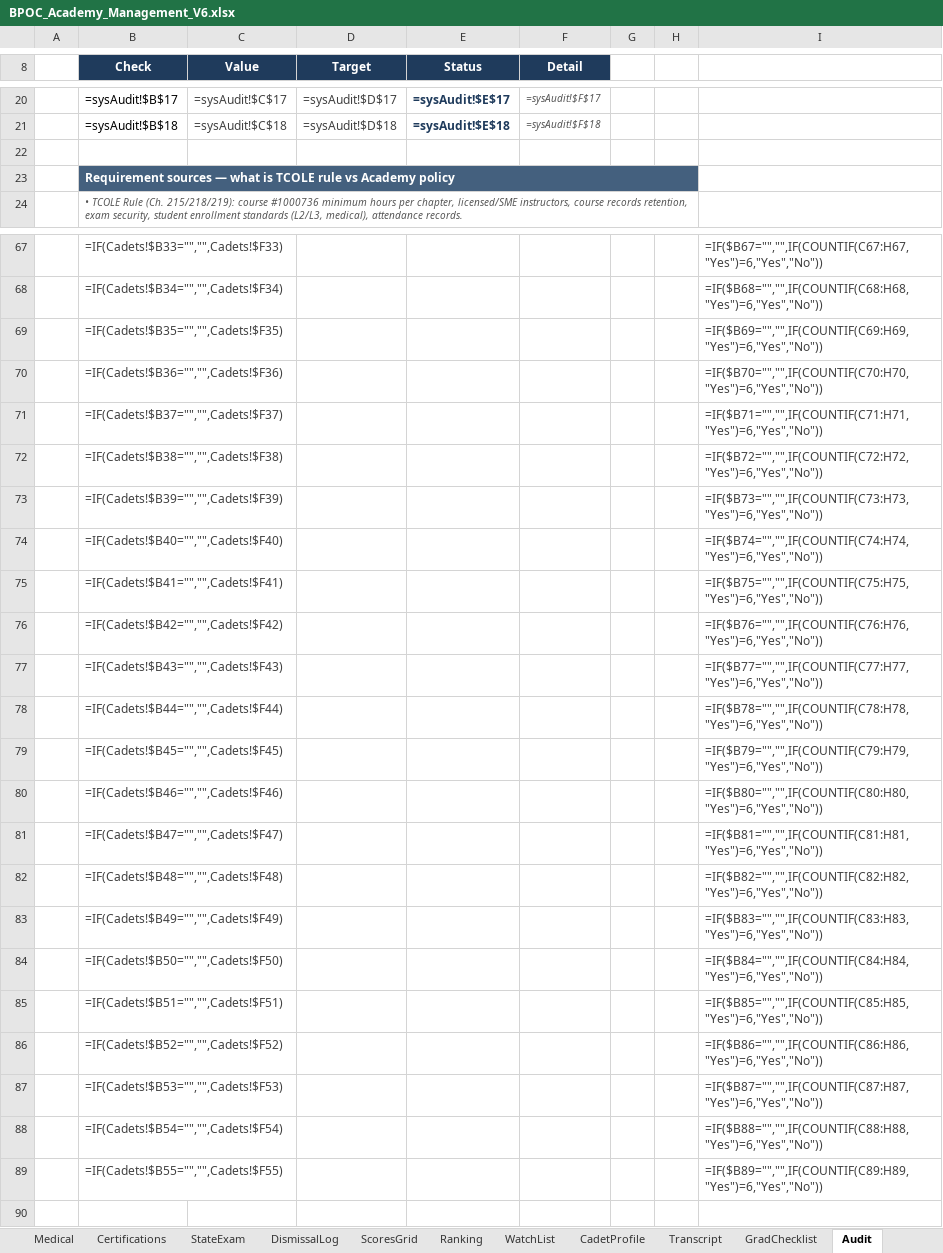
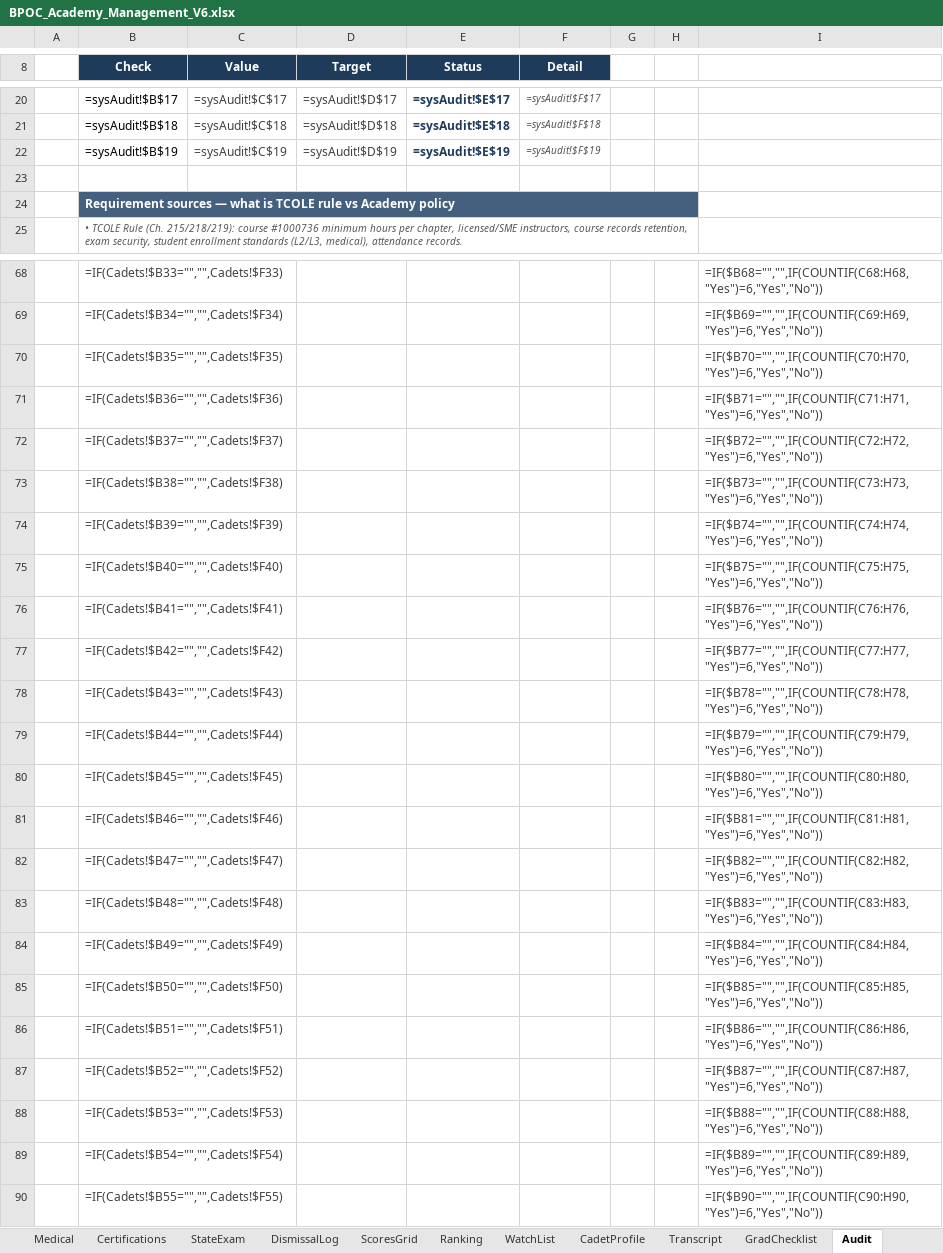
Before and after one commit to Trafficcop4/TPD---Travel-Training-Management-System, an Excel workbook: workbooks/BPOC_Academy_Management_V6.xlsx, sheet Audit, drawn as a sheet; only a part is shown, gaps mark what is left out; values as stored, in another font and other column widths than the file's, no borders; formulas without a stored value are shown as written; conditional formats not drawn; addresses are those after the commit; the diff covers the shown part only; the diff names each change by its address in the sheet, - before the commit and + after, or states it on an @@ line.

```diff
--- a/workbooks/BPOC_Academy_Management_V6.xlsx (sheet Audit)
+++ b/workbooks/BPOC_Academy_Management_V6.xlsx (sheet Audit)
+row 22:  | =sysAudit!$B$19 | =sysAudit!$C$19 | =sysAudit!$D$19 | =sysAudit!$E$19 | =sysAudit!$F$19
-I68: =IF($B67="","",IF(COUNTIF(C67:H67,"Yes")=6,"Yes","No"))
+I68: =IF($B68="","",IF(COUNTIF(C68:H68,"Yes")=6,"Yes","No"))
-I69: =IF($B68="","",IF(COUNTIF(C68:H68,"Yes")=6,"Yes","No"))
+I69: =IF($B69="","",IF(COUNTIF(C69:H69,"Yes")=6,"Yes","No"))
-I70: =IF($B69="","",IF(COUNTIF(C69:H69,"Yes")=6,"Yes","No"))
+I70: =IF($B70="","",IF(COUNTIF(C70:H70,"Yes")=6,"Yes","No"))
-I71: =IF($B70="","",IF(COUNTIF(C70:H70,"Yes")=6,"Yes","No"))
+I71: =IF($B71="","",IF(COUNTIF(C71:H71,"Yes")=6,"Yes","No"))
-I72: =IF($B71="","",IF(COUNTIF(C71:H71,"Yes")=6,"Yes","No"))
+I72: =IF($B72="","",IF(COUNTIF(C72:H72,"Yes")=6,"Yes","No"))
-I73: =IF($B72="","",IF(COUNTIF(C72:H72,"Yes")=6,"Yes","No"))
+I73: =IF($B73="","",IF(COUNTIF(C73:H73,"Yes")=6,"Yes","No"))
-I74: =IF($B73="","",IF(COUNTIF(C73:H73,"Yes")=6,"Yes","No"))
+I74: =IF($B74="","",IF(COUNTIF(C74:H74,"Yes")=6,"Yes","No"))
-I75: =IF($B74="","",IF(COUNTIF(C74:H74,"Yes")=6,"Yes","No"))
+I75: =IF($B75="","",IF(COUNTIF(C75:H75,"Yes")=6,"Yes","No"))
-I76: =IF($B75="","",IF(COUNTIF(C75:H75,"Yes")=6,"Yes","No"))
+I76: =IF($B76="","",IF(COUNTIF(C76:H76,"Yes")=6,"Yes","No"))
-I77: =IF($B76="","",IF(COUNTIF(C76:H76,"Yes")=6,"Yes","No"))
+I77: =IF($B77="","",IF(COUNTIF(C77:H77,"Yes")=6,"Yes","No"))
-I78: =IF($B77="","",IF(COUNTIF(C77:H77,"Yes")=6,"Yes","No"))
+I78: =IF($B78="","",IF(COUNTIF(C78:H78,"Yes")=6,"Yes","No"))
-I79: =IF($B78="","",IF(COUNTIF(C78:H78,"Yes")=6,"Yes","No"))
+I79: =IF($B79="","",IF(COUNTIF(C79:H79,"Yes")=6,"Yes","No"))
-I80: =IF($B79="","",IF(COUNTIF(C79:H79,"Yes")=6,"Yes","No"))
+I80: =IF($B80="","",IF(COUNTIF(C80:H80,"Yes")=6,"Yes","No"))
-I81: =IF($B80="","",IF(COUNTIF(C80:H80,"Yes")=6,"Yes","No"))
+I81: =IF($B81="","",IF(COUNTIF(C81:H81,"Yes")=6,"Yes","No"))
-I82: =IF($B81="","",IF(COUNTIF(C81:H81,"Yes")=6,"Yes","No"))
+I82: =IF($B82="","",IF(COUNTIF(C82:H82,"Yes")=6,"Yes","No"))
-I83: =IF($B82="","",IF(COUNTIF(C82:H82,"Yes")=6,"Yes","No"))
+I83: =IF($B83="","",IF(COUNTIF(C83:H83,"Yes")=6,"Yes","No"))
-I84: =IF($B83="","",IF(COUNTIF(C83:H83,"Yes")=6,"Yes","No"))
+I84: =IF($B84="","",IF(COUNTIF(C84:H84,"Yes")=6,"Yes","No"))
-I85: =IF($B84="","",IF(COUNTIF(C84:H84,"Yes")=6,"Yes","No"))
+I85: =IF($B85="","",IF(COUNTIF(C85:H85,"Yes")=6,"Yes","No"))
-I86: =IF($B85="","",IF(COUNTIF(C85:H85,"Yes")=6,"Yes","No"))
+I86: =IF($B86="","",IF(COUNTIF(C86:H86,"Yes")=6,"Yes","No"))
-I87: =IF($B86="","",IF(COUNTIF(C86:H86,"Yes")=6,"Yes","No"))
+I87: =IF($B87="","",IF(COUNTIF(C87:H87,"Yes")=6,"Yes","No"))
-I88: =IF($B87="","",IF(COUNTIF(C87:H87,"Yes")=6,"Yes","No"))
+I88: =IF($B88="","",IF(COUNTIF(C88:H88,"Yes")=6,"Yes","No"))
-I89: =IF($B88="","",IF(COUNTIF(C88:H88,"Yes")=6,"Yes","No"))
+I89: =IF($B89="","",IF(COUNTIF(C89:H89,"Yes")=6,"Yes","No"))
-I90: =IF($B89="","",IF(COUNTIF(C89:H89,"Yes")=6,"Yes","No"))
+I90: =IF($B90="","",IF(COUNTIF(C90:H90,"Yes")=6,"Yes","No"))
```
Also changed, not shown: 27 edited cells elsewhere in this sheet, sheet Instructors, sheet NamedRanges, sheet sysAudit, sheet Schedule, sheet InputGuide, 5 other files.
